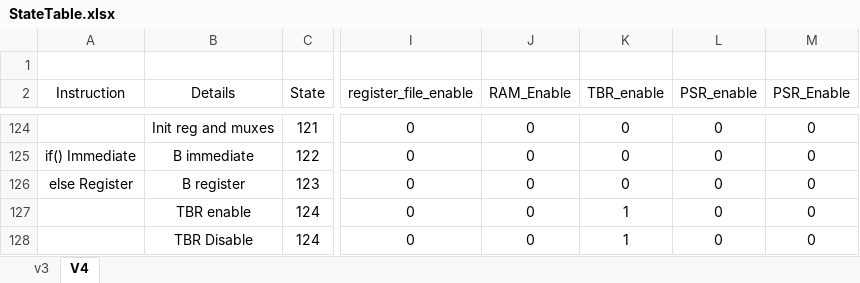
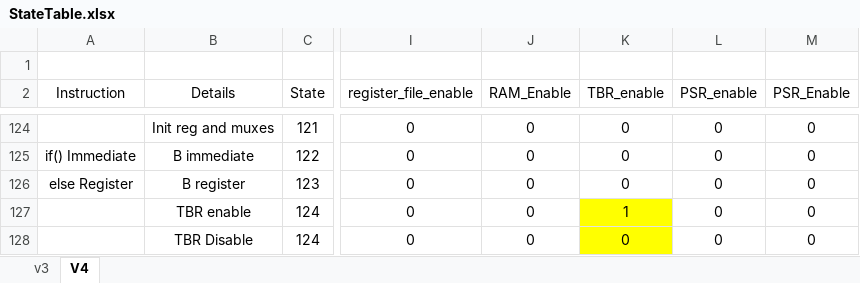
Before and after one commit to edwinbadillo/ICOM4215-SPARC-V8, an Excel workbook: StateTable/StateTable.xlsx, sheet V4, drawn as a sheet; only a part is shown, gaps mark what is left out; values as stored, in another font and other column widths than the file's, no borders; the diff names each change by its address in the sheet, - before the commit and + after, or states it on an @@ line.

```diff
--- a/StateTable/StateTable.xlsx (sheet V4)
+++ b/StateTable/StateTable.xlsx (sheet V4)
-K127:K128 fill: none
+K127:K128 fill: #FFFF00
-K128 (TBR_enable): 1
+K128 (TBR_enable): 0
```
Also changed, not shown: 1 other file.
